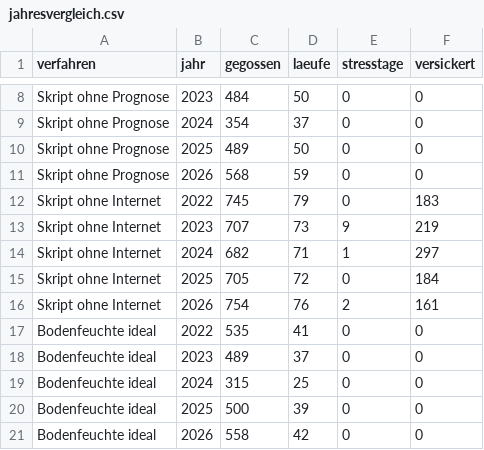
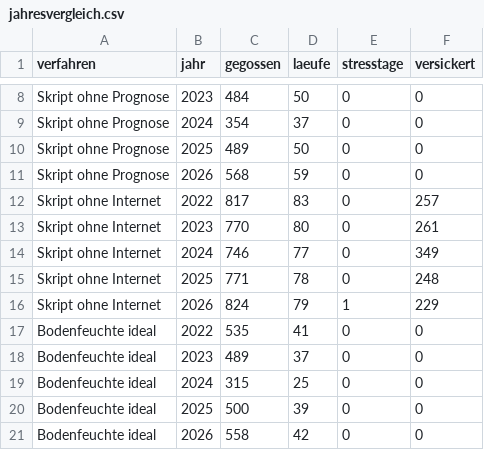
Before and after one commit to ilihack/shelly-bewaesserung, a CSV file: test-out/jahresvergleich.csv, drawn as a sheet; only a part is shown, gaps mark what is left out.

```diff
--- a/test-out/jahresvergleich.csv
+++ b/test-out/jahresvergleich.csv
@@ -11,7 +11,7 @@ Skript ohne Prognose,2025,489,50,0,0
 Skript ohne Prognose,2026,568,59,0,0
-Skript ohne Internet,2022,745,79,0,183
-Skript ohne Internet,2023,707,73,9,219
-Skript ohne Internet,2024,682,71,1,297
-Skript ohne Internet,2025,705,72,0,184
-Skript ohne Internet,2026,754,76,2,161
+Skript ohne Internet,2022,817,83,0,257
+Skript ohne Internet,2023,770,80,0,261
+Skript ohne Internet,2024,746,77,0,349
+Skript ohne Internet,2025,771,78,0,248
+Skript ohne Internet,2026,824,79,1,229
 Bodenfeuchte ideal,2022,535,41,0,0
```
Also changed, not shown: 21 other files.
